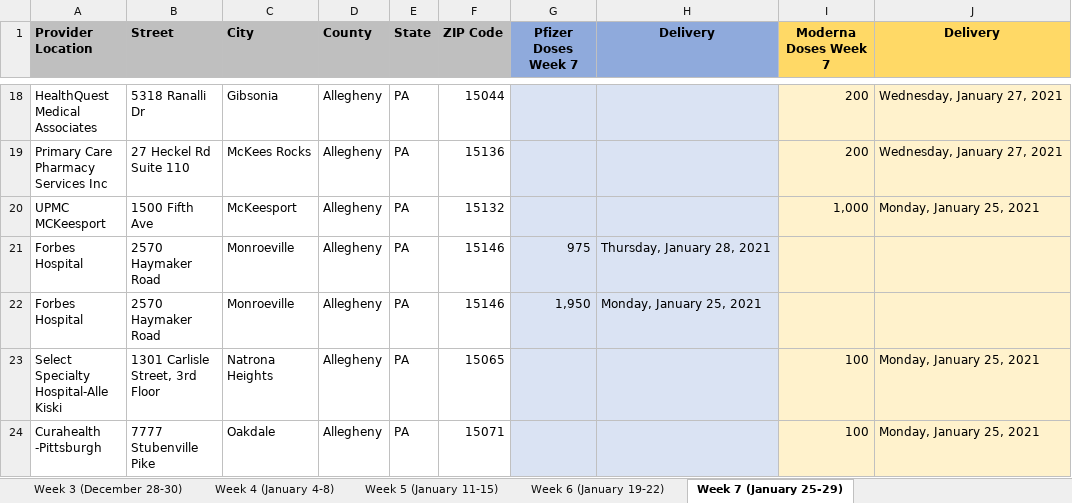
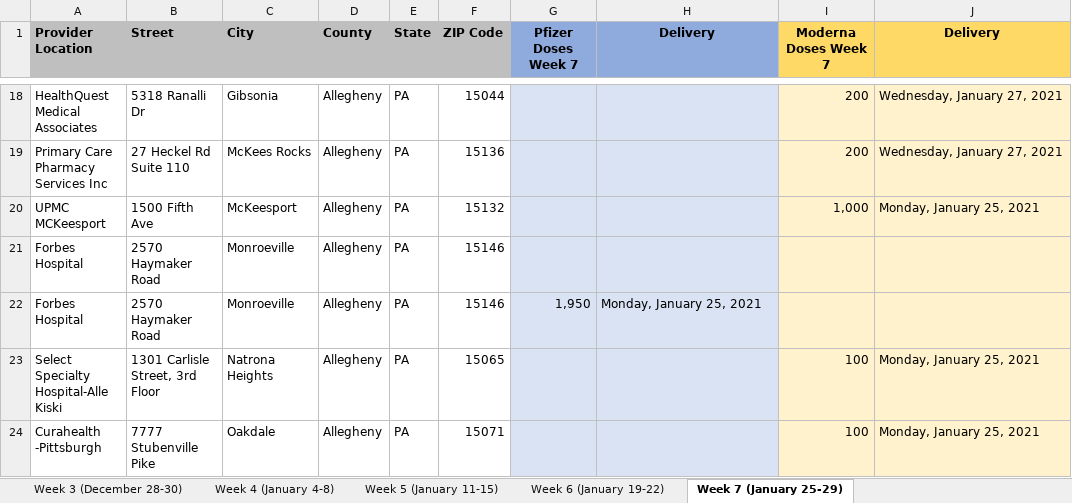
Before and after one commit to mdbecker/scrape-pa-vaccine-providers, an Excel workbook: data.xlsx, sheet Week 7 (January 25-29), drawn as a sheet; only a part is shown, gaps mark what is left out; values as stored, in another font and other column widths than the file's, no borders; the diff covers the shown part only; the diff names each change by its address in the sheet, - before the commit and + after, or states it on an @@ line.

```diff
--- a/data.xlsx (sheet Week 7 (January 25-29))
+++ b/data.xlsx (sheet Week 7 (January 25-29))
-G21 (Pfizer Doses Week 7): 975
+G21 (Pfizer Doses Week 7): (empty)
-H21 (Delivery): Thursday, January 28, 2021
+H21 (Delivery): (empty)
```
Also changed, not shown: 7 removed rows and 68 edited cells elsewhere in this sheet.
